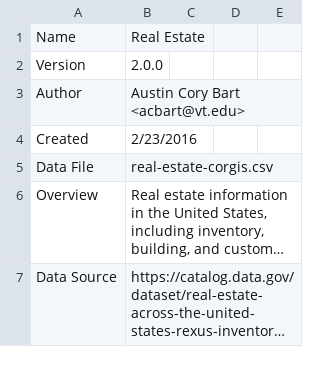
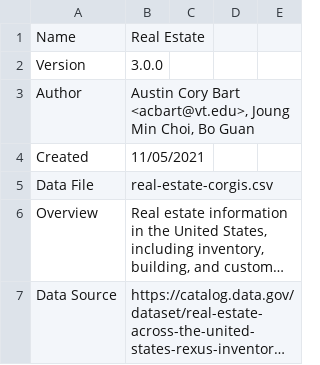
Before and after one commit to corgis-edu/corgis, a CSV file: source/real-estate/real-estate-meta.csv, drawn as a sheet; only a part is shown; long unchanged cells end in …; the diff covers the shown part only.

```diff
--- a/source/real-estate/real-estate-meta.csv
+++ b/source/real-estate/real-estate-meta.csv
@@ -1,5 +1,5 @@
 Name,Real Estate,,,
-Version,2.0.0,,,
-Author,Austin Cory Bart <acbart@vt.edu>,,,
-Created,2/23/2016,,,
+Version,3.0.0,,,
+Author,"Austin Cory Bart <acbart@vt.edu>, Joung Min Choi, Bo Guan",,,
+Created,11/05/2021,,,
 Data File,real-estate-corgis.csv,,,
```
Also changed, not shown: 3 removed rows and 16 edited cells elsewhere in this file, 6 other files.
